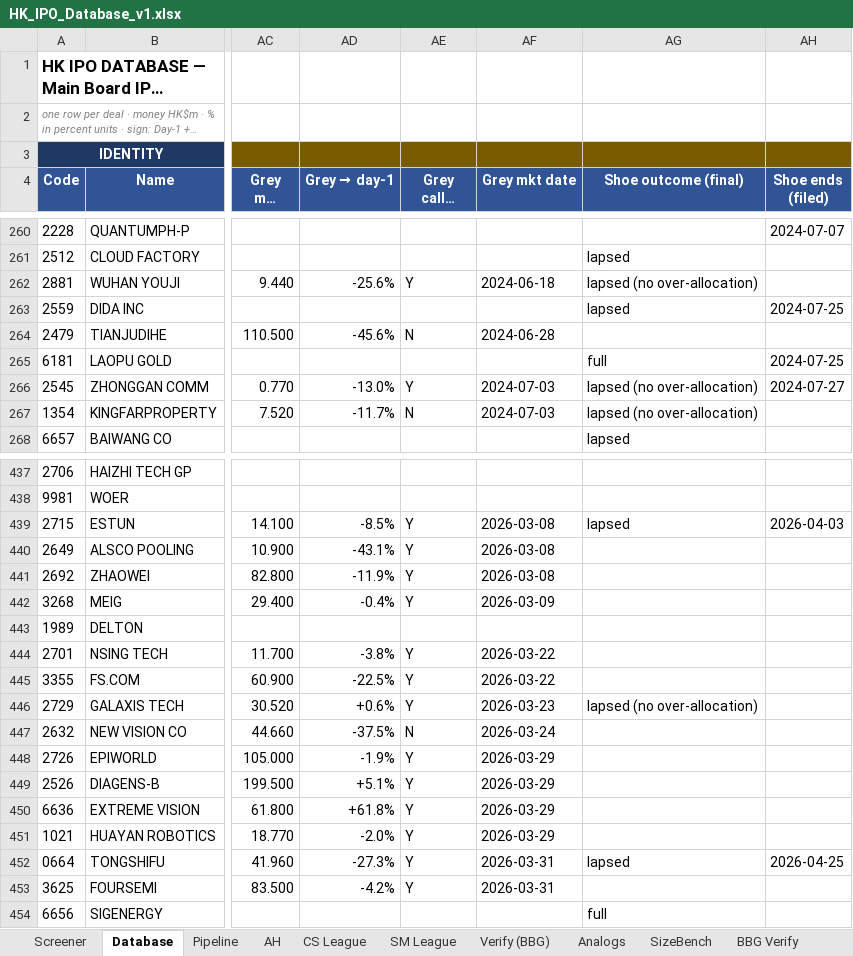
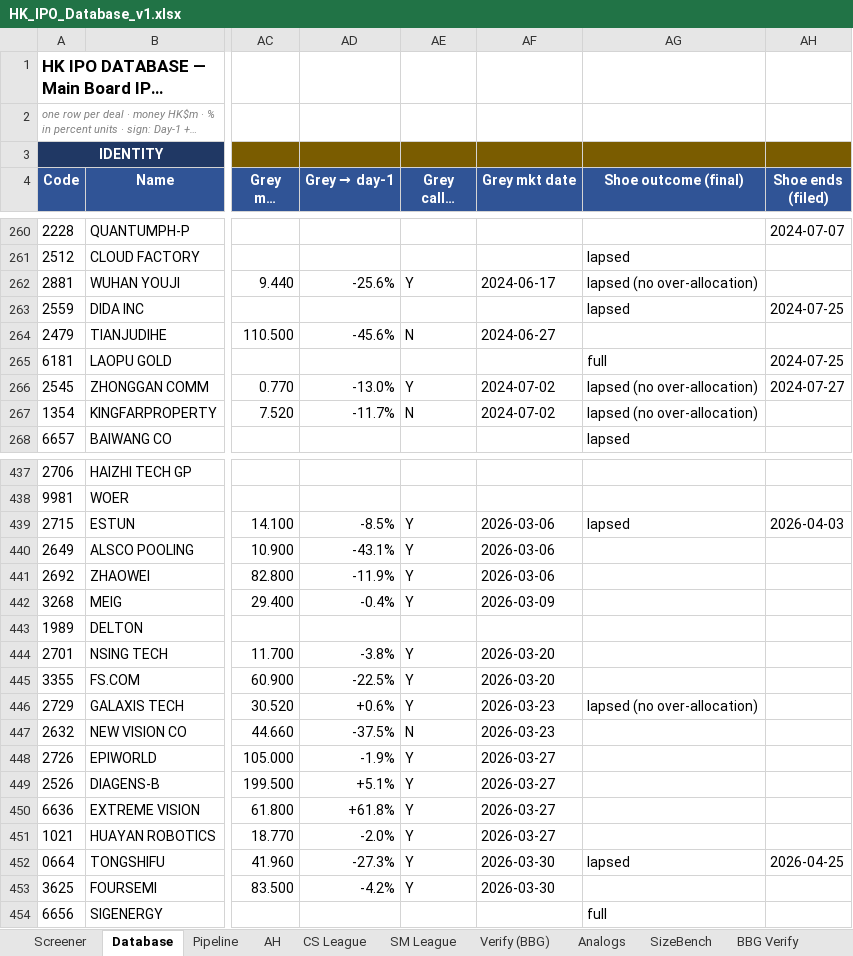
Before and after one commit to kennytam-code/code, an Excel workbook: _ipo_db/TO_NOMURA/HK_IPO_Database_v1.xlsx, sheet Database, drawn as a sheet; only a part is shown, gaps mark what is left out; long unchanged cells end in …; values as stored, in another font and other column widths than the file's, no borders; conditional formats not drawn; the diff covers the shown part only; the diff names each change by its address in the sheet, - before the commit and + after, or states it on an @@ line.

```diff
--- a/_ipo_db/TO_NOMURA/HK_IPO_Database_v1.xlsx (sheet Database)
+++ b/_ipo_db/TO_NOMURA/HK_IPO_Database_v1.xlsx (sheet Database)
-AF262 (Grey mkt date): 2024-06-18
+AF262 (Grey mkt date): 2024-06-17
-AF264 (Grey mkt date): 2024-06-28
+AF264 (Grey mkt date): 2024-06-27
-AF266:AF267 (Grey mkt date): 2024-07-03
+AF266:AF267 (Grey mkt date): 2024-07-02
-AF439:AF441 (Grey mkt date): 2026-03-08
+AF439:AF441 (Grey mkt date): 2026-03-06
-AF444:AF445 (Grey mkt date): 2026-03-22
+AF444:AF445 (Grey mkt date): 2026-03-20
-AF447 (Grey mkt date): 2026-03-24
+AF447 (Grey mkt date): 2026-03-23
-AF448:AF451 (Grey mkt date): 2026-03-29
+AF448:AF451 (Grey mkt date): 2026-03-27
-AF452:AF453 (Grey mkt date): 2026-03-31
+AF452:AF453 (Grey mkt date): 2026-03-30
```
Also changed, not shown: 41 edited cells elsewhere in this sheet, 2 other files.
